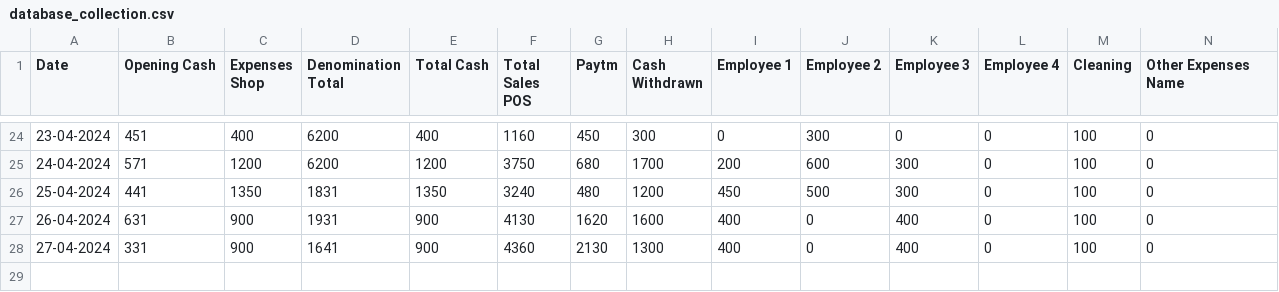
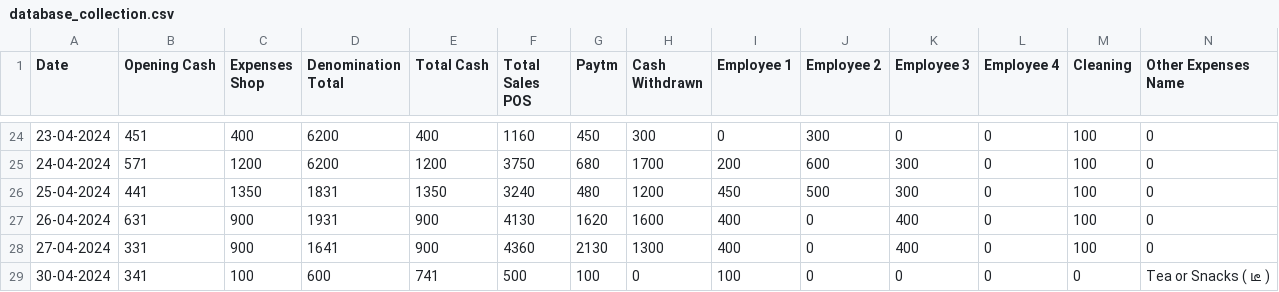
Before and after one commit to Balajimcr/DailySalesTrackerApp, a CSV file: database_collection.csv, drawn as a sheet; only a part is shown, gaps mark what is left out; rows hold the shown columns only; the diff names each change by its address in the sheet, - before the commit and + after, or states it on an @@ line.

```diff
--- a/database_collection.csv
+++ b/database_collection.csv
+row 29: 30-04-2024 | 341 | 100 | 600 | 741 | 500 | 100 | 0 | 100 | 0 | 0 | 0 | 0 | Tea or Snacks ( டீ )
```
Also changed, not shown: 8 other files.
